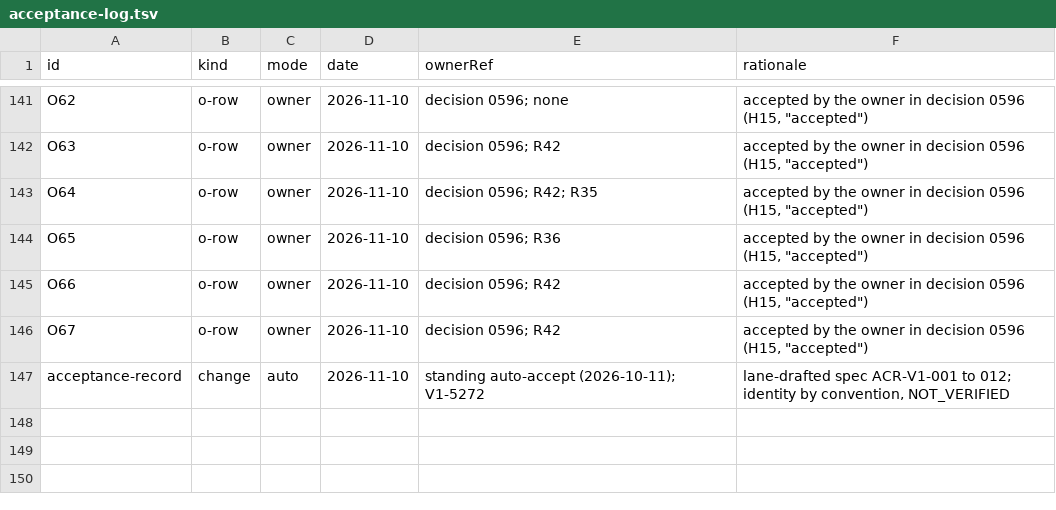
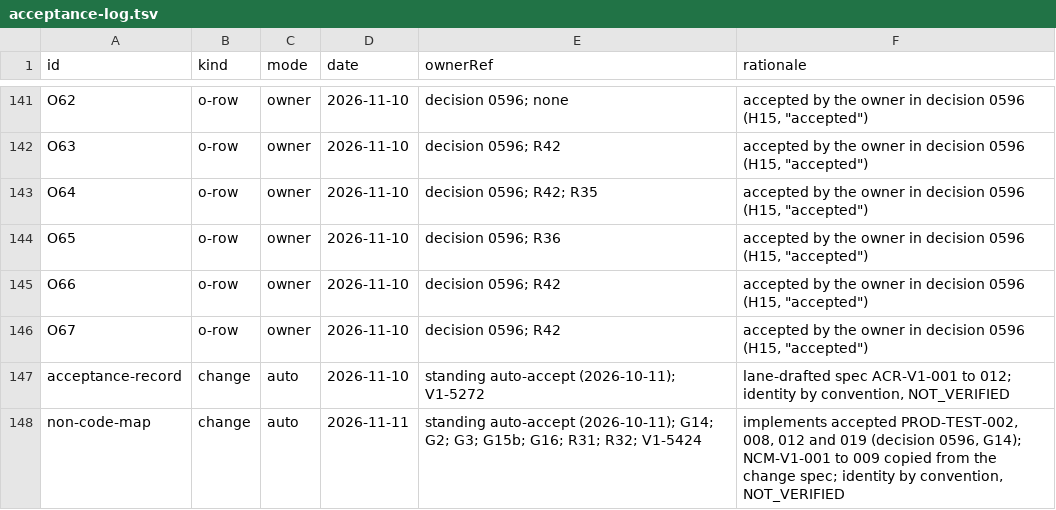
Before and after one commit to beamfall/corvint, a TSV file: docs/specs/openspec/acceptance-log.tsv, drawn as a sheet; only a part is shown, gaps mark what is left out; the diff names each change by its address in the sheet, - before the commit and + after, or states it on an @@ line.

Commit message:
Add the non-code map V1 spec from the change requirements
NCM-V1-001 to NCM-V1-009, copied from the non-code-map change spec, with
the delivered rules, the orchestrator call on the design's first open
question and the acceptance-log row (change, auto, G14).

Corvint-Ticket: V1-5424

```diff
--- a/docs/specs/openspec/acceptance-log.tsv
+++ b/docs/specs/openspec/acceptance-log.tsv
+row 148: non-code-map | change | auto | 2026-11-11 | standing auto-accept (2026-10-11); G14; G2; G3; G15b; G16; R31; R32; V1-5424 | implements accepted PROD-TEST-002, 008, 012 and 019 (decision 0596, G14); NCM-V1-001 to 009 copied from the change spec; identity by convention, NOT_VERIFIED
```
Also changed, not shown: 5 other files.
